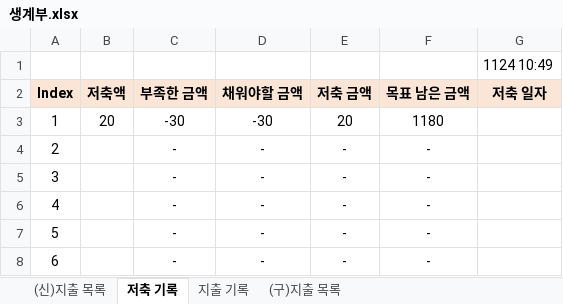
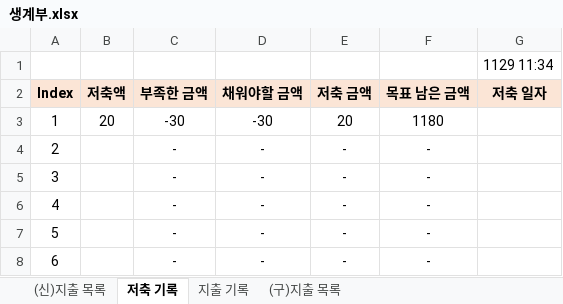
Before and after one commit to jungjinyeong/JinYeong_GitHub, an Excel workbook: 0. 기타 폴더/생계부.xlsx, sheet 저축 기록, drawn as a sheet; only a part is shown; values as stored, in another font and other column widths than the file's, no borders; the diff names each change by its address in the sheet, - before the commit and + after, or states it on an @@ line.

```diff
--- a/0. 기타 폴더/생계부.xlsx (sheet 저축 기록)
+++ b/0. 기타 폴더/생계부.xlsx (sheet 저축 기록)
-G1 (저축 일자): 1124 10:49
+G1 (저축 일자): 1129 11:34
```
Also changed, not shown: sheet (신)지출 목록, sheet 지출 기록, 9 other files.
